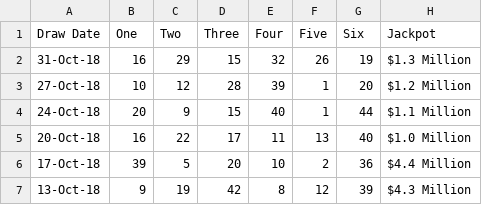
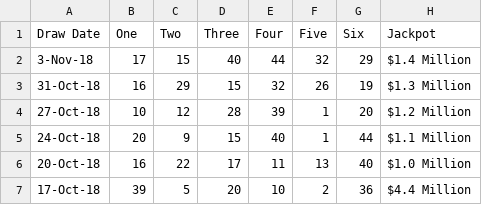
Before and after one commit to mcdowellstl/lotto, a CSV file: lo.csv, drawn as a sheet; only a part is shown; the shorter side is filled out with more unchanged rows.

```diff
--- a/lo.csv
+++ b/lo.csv
@@ -1,2 +1,3 @@
 Draw Date,One,Two,Three,Four,Five,Six,Jackpot
+3-Nov-18,17,15,40,44,32,29,$1.4 Million
 31-Oct-18,16,29,15,32,26,19,$1.3 Million
```
Also changed, not shown: 2 other files.
